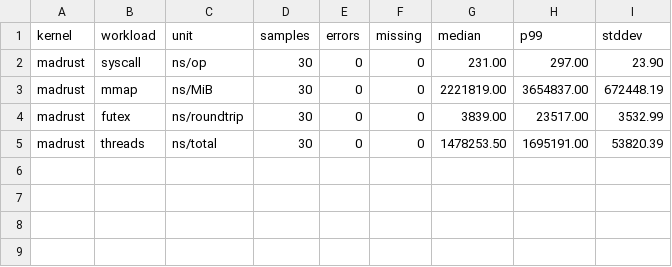
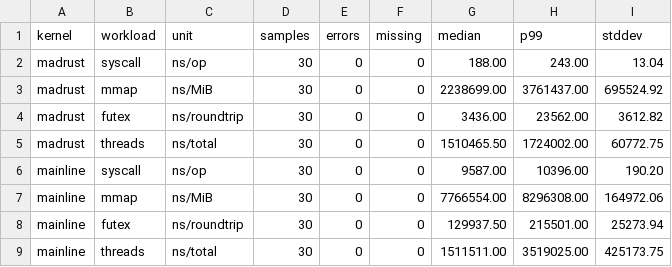
Before and after one commit to NicolasBecasAzagra/MadRust, a CSV file: bench/results/summary.csv, drawn as a sheet.

Commit message:
feat(bench): measure the mainline configurations the methodology requires
The rig could only run one configuration of the reference kernel, and
the methodology says the mitigations have to be published as well: a
system call in a default mainline kernel pays for the page table
isolation, and that cost belongs in the report next to the number it
changes.

- --mainline-variant adds a named configuration of the mainline image
  with extra kernel arguments, so the default and 'mitigations=off' runs
  end up in the same summary
- bench/prepare-mainline.sh builds the reference image the same way for
  anyone, with CONFIG_PVH=y, because without the PVH note QEMU refuses
  a 64-bit ELF kernel
- the artifacts directory is ignored: the reference image is tens of
  megabytes and does not belong in the repository

(cherry picked from commit b22046fcf4f450b8b73fe654103c1020de44ec31)

```diff
--- a/bench/results/summary.csv
+++ b/bench/results/summary.csv
@@ -1,5 +1,9 @@
 kernel,workload,unit,samples,errors,missing,median,p99,stddev
-madrust,syscall,ns/op,30,0,0,231.00,297.00,23.90
-madrust,mmap,ns/MiB,30,0,0,2221819.00,3654837.00,672448.19
-madrust,futex,ns/roundtrip,30,0,0,3839.00,23517.00,3532.99
-madrust,threads,ns/total,30,0,0,1478253.50,1695191.00,53820.39
+madrust,syscall,ns/op,30,0,0,188.00,243.00,13.04
+madrust,mmap,ns/MiB,30,0,0,2238699.00,3761437.00,695524.92
+madrust,futex,ns/roundtrip,30,0,0,3436.00,23562.00,3612.82
+madrust,threads,ns/total,30,0,0,1510465.50,1724002.00,60772.75
+mainline,syscall,ns/op,30,0,0,9587.00,10396.00,190.20
+mainline,mmap,ns/MiB,30,0,0,7766554.00,8296308.00,164972.06
+mainline,futex,ns/roundtrip,30,0,0,129937.50,215501.00,25273.94
+mainline,threads,ns/total,30,0,0,1511511.00,3519025.00,425173.75
```
Also changed, not shown: bench/results/madrust.csv, 5 other files.
